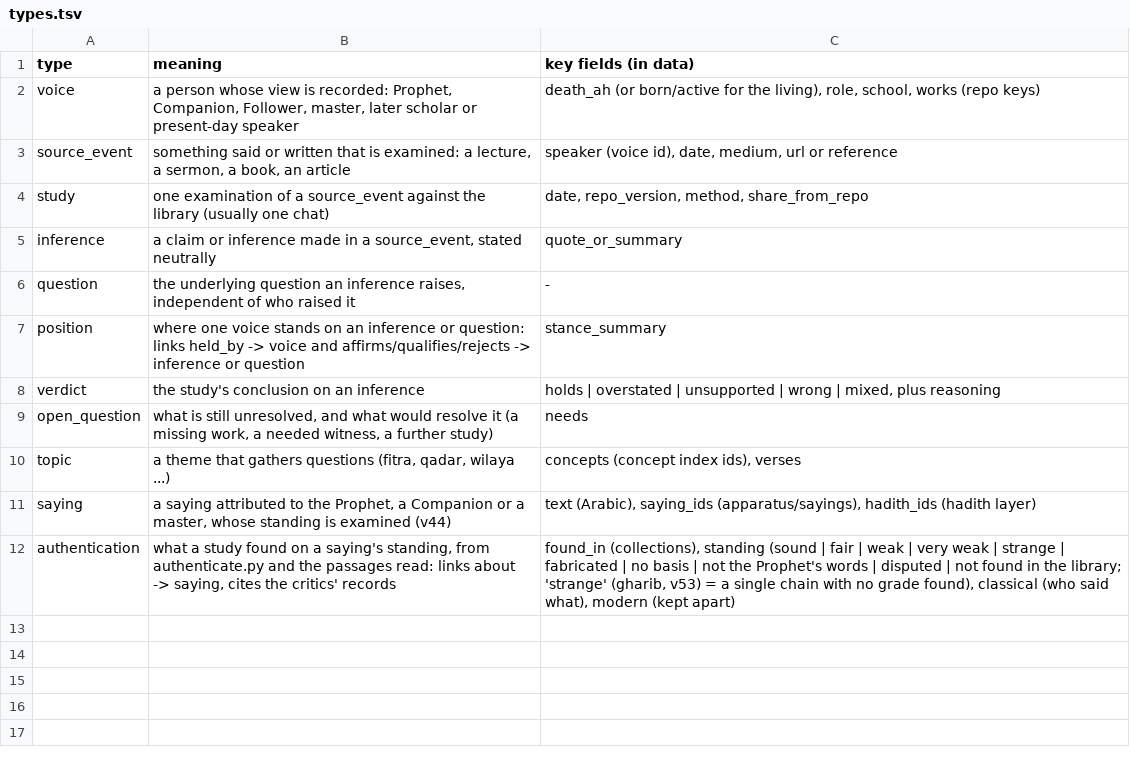
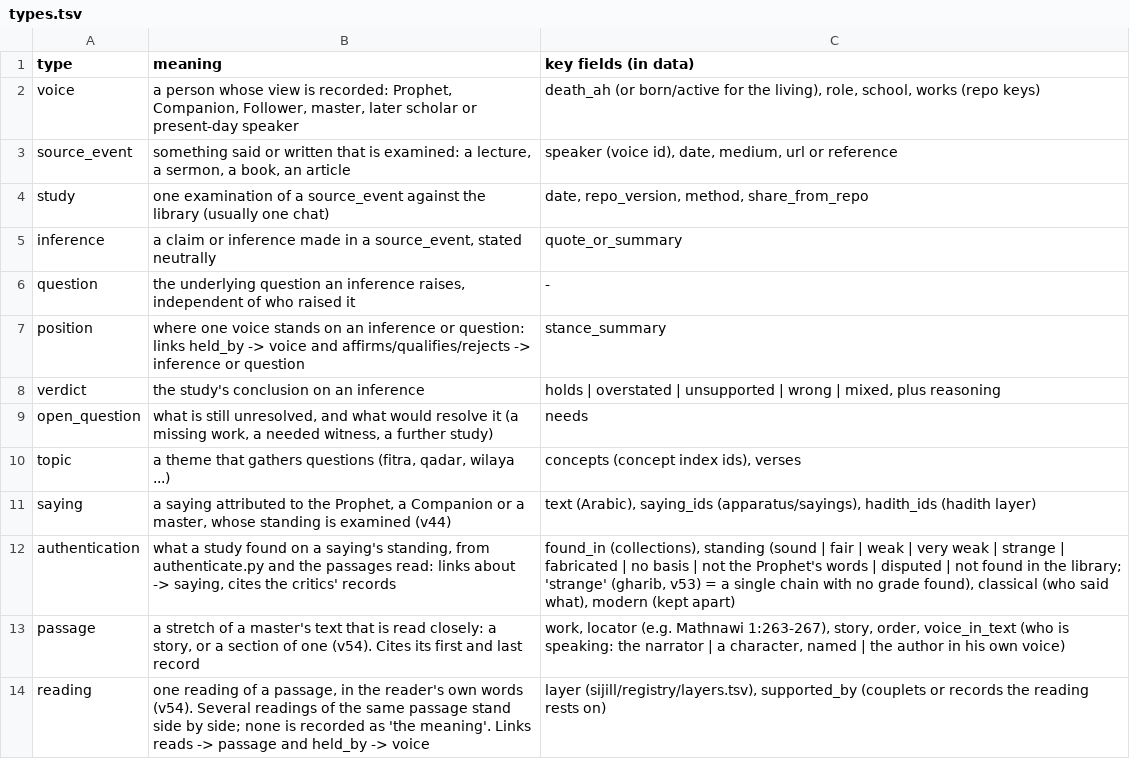
Before and after one commit to z98s2hdjfv-maker/islamic-library, a TSV file: sijill/registry/types.tsv, drawn as a sheet.

```diff
--- a/sijill/registry/types.tsv
+++ b/sijill/registry/types.tsv
@@ -12 +12,3 @@ saying	a saying attributed to the Prophet, a Companion or a master, whose standi
 authentication	what a study found on a saying's standing, from authenticate.py and the passages read: links about -> saying, cites the critics' records	found_in (collections), standing (sound | fair | weak | very weak | strange | fabricated | no basis | not the Prophet's words | disputed | not found in the library; 'strange' (gharib, v53) = a single chain with no grade found), classical (who said what), modern (kept apart)
+passage	a stretch of a master's text that is read closely: a story, or a section of one (v54). Cites its first and last record	work, locator (e.g. Mathnawi 1:263-267), story, order, voice_in_text (who is speaking: the narrator | a character, named | the author in his own voice)
+reading	one reading of a passage, in the reader's own words (v54). Several readings of the same passage stand side by side; none is recorded as 'the meaning'. Links reads -> passage and held_by -> voice	layer (sijill/registry/layers.tsv), supported_by (couplets or records the reading rests on)
```
Also changed, not shown: MANIFEST.tsv, reports/jalasa/stress_history.tsv, 20 other files.
